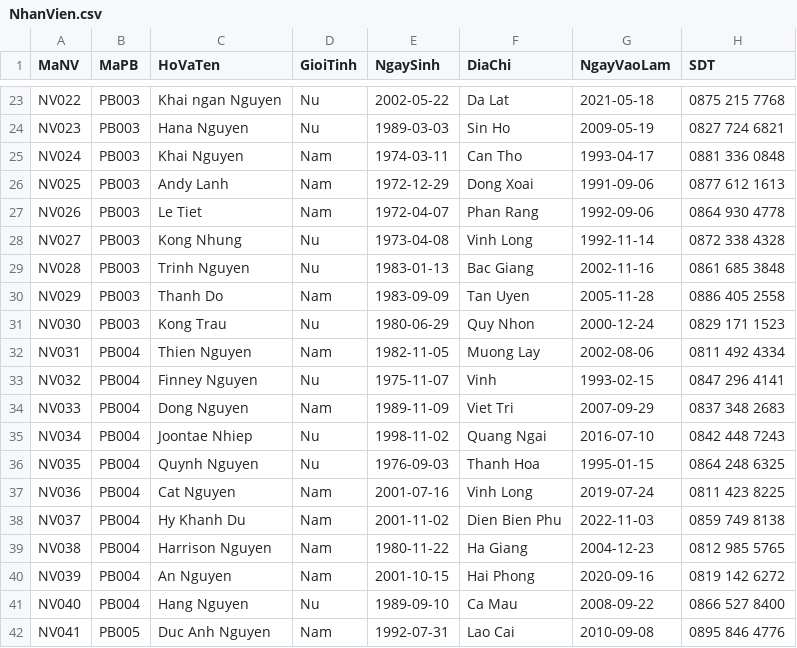
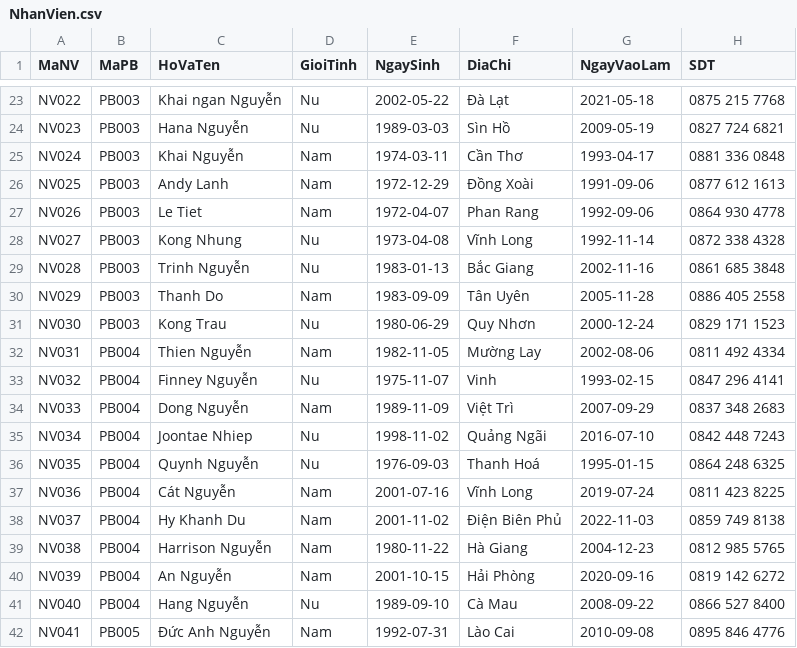
Before and after one commit to deakay13/HR-Management-WebApp, a CSV file: Backend/seeders/seed-data/NhanVien.csv, drawn as a sheet; only a part is shown, gaps mark what is left out; the diff covers the shown part only; the diff names each change by its address in the sheet, - before the commit and + after, or states it on an @@ line.

```diff
--- a/Backend/seeders/seed-data/NhanVien.csv
+++ b/Backend/seeders/seed-data/NhanVien.csv
-C23 (HoVaTen): Khai ngan Nguyen
+C23 (HoVaTen): Khai ngan Nguyễn
-F23 (DiaChi): Da Lat
+F23 (DiaChi): Đà Lạt
-C24 (HoVaTen): Hana Nguyen
+C24 (HoVaTen): Hana Nguyễn
-F24 (DiaChi): Sin Ho
+F24 (DiaChi): Sìn Hồ
-C25 (HoVaTen): Khai Nguyen
+C25 (HoVaTen): Khai Nguyễn
-F25 (DiaChi): Can Tho
+F25 (DiaChi): Cần Thơ
-F26 (DiaChi): Dong Xoai
+F26 (DiaChi): Đồng Xoài
-F28 (DiaChi): Vinh Long
+F28 (DiaChi): Vĩnh Long
-C29 (HoVaTen): Trinh Nguyen
+C29 (HoVaTen): Trinh Nguyễn
-F29 (DiaChi): Bac Giang
+F29 (DiaChi): Bắc Giang
-F30 (DiaChi): Tan Uyen
+F30 (DiaChi): Tân Uyên
-F31 (DiaChi): Quy Nhon
+F31 (DiaChi): Quy Nhơn
-C32 (HoVaTen): Thien Nguyen
+C32 (HoVaTen): Thien Nguyễn
-F32 (DiaChi): Muong Lay
+F32 (DiaChi): Mường Lay
-C33 (HoVaTen): Finney Nguyen
+C33 (HoVaTen): Finney Nguyễn
-C34 (HoVaTen): Dong Nguyen
+C34 (HoVaTen): Dong Nguyễn
-F34 (DiaChi): Viet Tri
+F34 (DiaChi): Việt Trì
-F35 (DiaChi): Quang Ngai
+F35 (DiaChi): Quảng Ngãi
-C36 (HoVaTen): Quynh Nguyen
+C36 (HoVaTen): Quynh Nguyễn
-F36 (DiaChi): Thanh Hoa
+F36 (DiaChi): Thanh Hoá
-C37 (HoVaTen): Cat Nguyen
+C37 (HoVaTen): Cát Nguyễn
-F37 (DiaChi): Vinh Long
+F37 (DiaChi): Vĩnh Long
-F38 (DiaChi): Dien Bien Phu
+F38 (DiaChi): Điện Biên Phủ
-C39 (HoVaTen): Harrison Nguyen
+C39 (HoVaTen): Harrison Nguyễn
-F39 (DiaChi): Ha Giang
+F39 (DiaChi): Hà Giang
-C40 (HoVaTen): An Nguyen
+C40 (HoVaTen): An Nguyễn
-F40 (DiaChi): Hai Phong
+F40 (DiaChi): Hải Phòng
-C41 (HoVaTen): Hang Nguyen
+C41 (HoVaTen): Hang Nguyễn
-F41 (DiaChi): Ca Mau
+F41 (DiaChi): Cà Mau
-C42 (HoVaTen): Duc Anh Nguyen
+C42 (HoVaTen): Đức Anh Nguyễn
-F42 (DiaChi): Lao Cai
+F42 (DiaChi): Lào Cai
```
Also changed, not shown: 127 edited cells elsewhere in this file, Backend/seeders/seed-data/BangLuong.csv, Backend/seeders/seed-data/TaiKhoan.csv, 18 other files.
